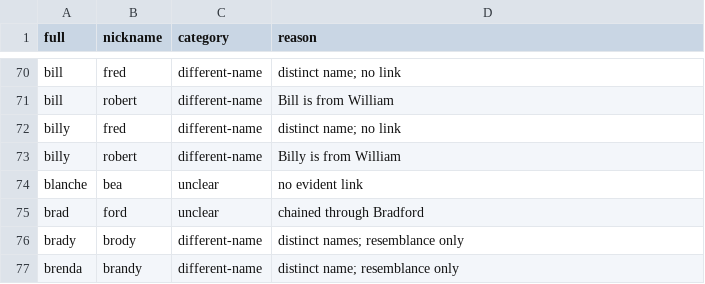
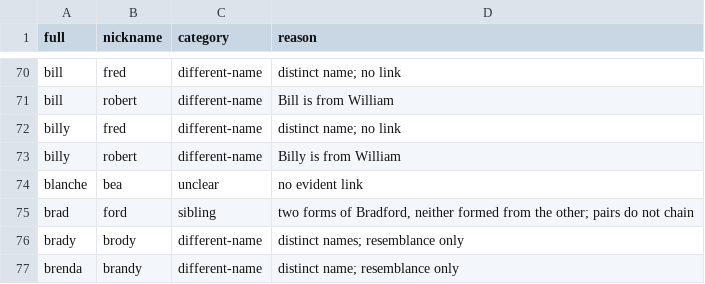
Before and after one commit to derek73/python-nameparser, a TSV file: tools/vocab/nicknames_excluded.tsv, drawn as a sheet; only a part is shown, gaps mark what is left out.

```diff
--- a/tools/vocab/nicknames_excluded.tsv
+++ b/tools/vocab/nicknames_excluded.tsv
@@ -74,3 +74,3 @@ billy	robert	different-name	Billy is from William
 blanche	bea	unclear	no evident link
-brad	ford	unclear	chained through Bradford
+brad	ford	sibling	two forms of Bradford, neither formed from the other; pairs do not chain
 brady	brody	different-name	distinct names; resemblance only
```
Also changed, not shown: 7 other files.
